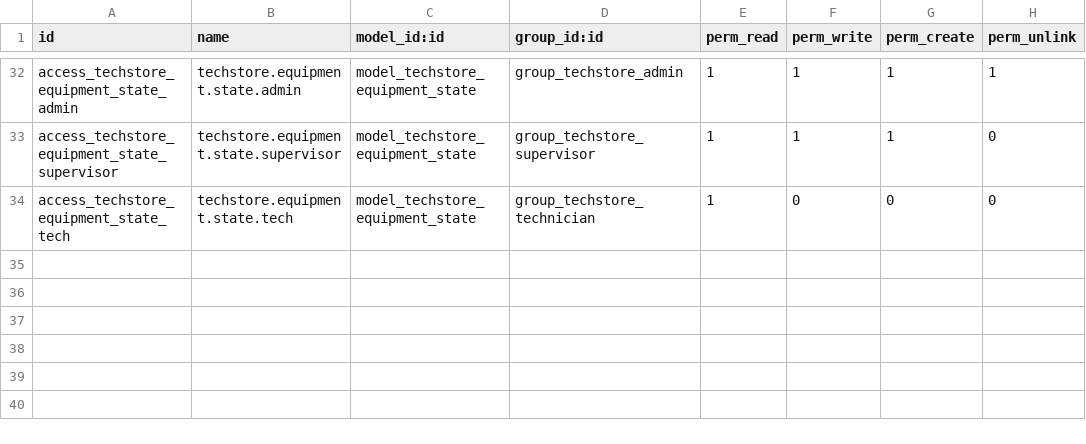
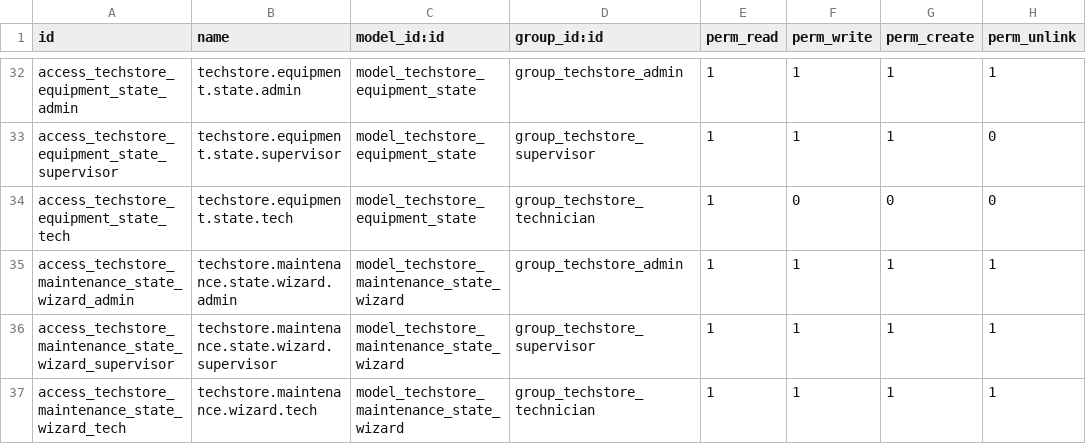
Before and after one commit to A1EXF6A/TechStore_Maintenance, a CSV file: addons/techstore_maintenance/security/ir.model.access.csv, drawn as a sheet; only a part is shown, gaps mark what is left out; the diff names each change by its address in the sheet, - before the commit and + after, or states it on an @@ line.

```diff
--- a/addons/techstore_maintenance/security/ir.model.access.csv
+++ b/addons/techstore_maintenance/security/ir.model.access.csv
+row 35: access_techstore_maintenance_state_wizard_admin | techstore.maintenance.state.wizard.admin | model_techstore_maintenance_state_wizard | group_techstore_admin | 1 | 1 | 1 | 1
+row 36: access_techstore_maintenance_state_wizard_supervisor | techstore.maintenance.state.wizard.supervisor | model_techstore_maintenance_state_wizard | group_techstore_supervisor | 1 | 1 | 1 | 1
+row 37: access_techstore_maintenance_state_wizard_tech | techstore.maintenance.wizard.tech | model_techstore_maintenance_state_wizard | group_techstore_technician | 1 | 1 | 1 | 1
```
Also changed, not shown: 5 other files.
